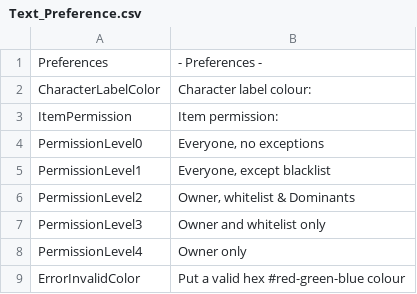
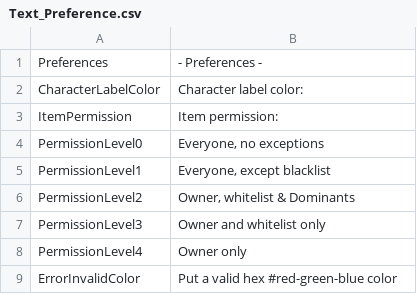
Before and after one commit to klorpa/Bondage-College, a CSV file: BondageClub/Screens/Character/Preference/Text_Preference.csv, drawn as a sheet.

```diff
--- a/BondageClub/Screens/Character/Preference/Text_Preference.csv
+++ b/BondageClub/Screens/Character/Preference/Text_Preference.csv
@@ -1,3 +1,3 @@
 Preferences,- Preferences -
-CharacterLabelColor,Character label colour:
+CharacterLabelColor,Character label color:
 ItemPermission,Item permission:
@@ -8,2 +8,2 @@ PermissionLevel3,Owner and whitelist only
 PermissionLevel4,Owner only
-ErrorInvalidColor,Put a valid hex #red-green-blue colour
+ErrorInvalidColor,Put a valid hex #red-green-blue color
```
Also changed, not shown: BondageClub/Screens/Character/Player/Dialog_Player.csv, BondageClub/Screens/Room/Shop/Dialog_NPC_Shop_Customer.csv, 19 other files.
